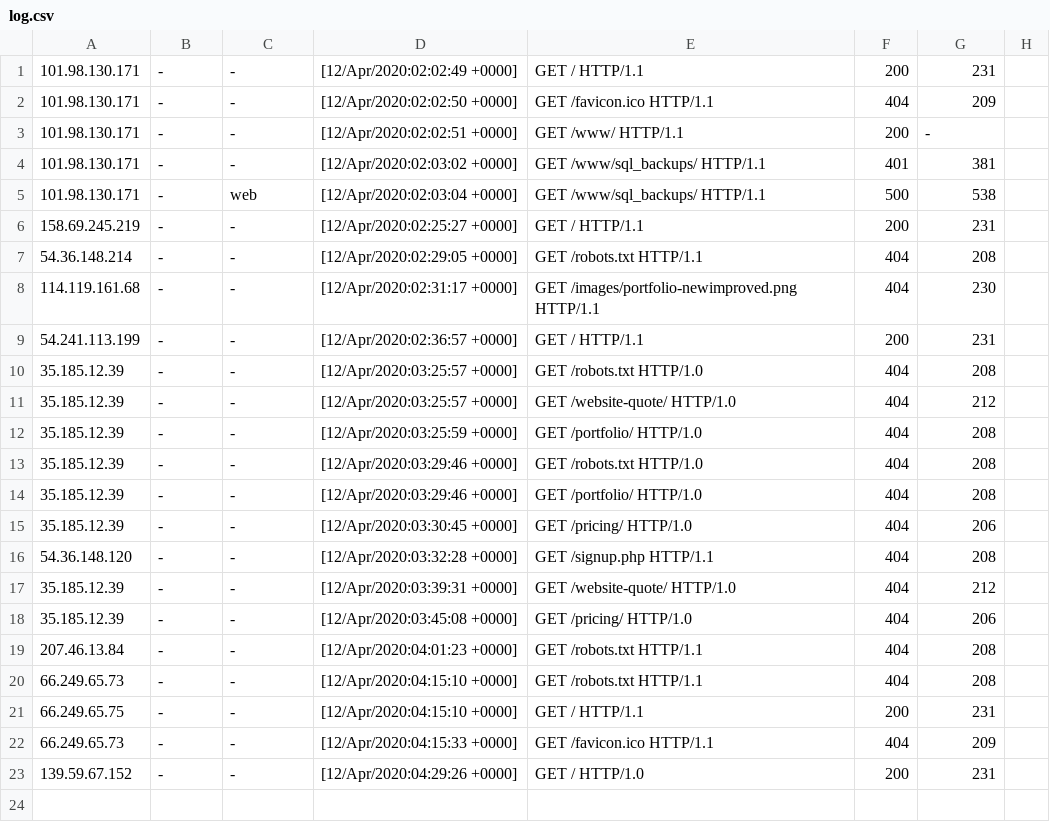
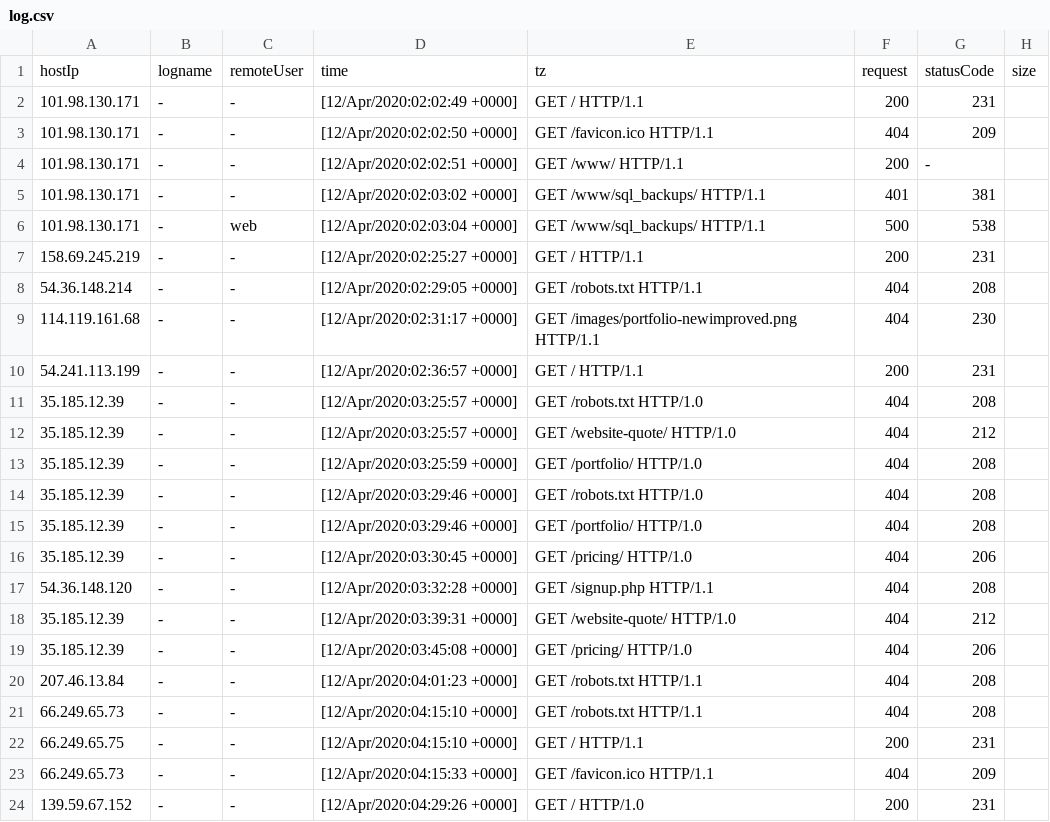
Before and after one commit to dannyhlee/hala, a CSV file: log.csv, drawn as a sheet.

Commit message:
Added show and list commands for log entries in memory.  Changed LogEntry.scala to have all String datatypes for now.  Connected to database to list collections in database.

```diff
--- a/log.csv
+++ b/log.csv
@@ -1 +1,2 @@
+hostIp, logname, remoteUser, time, tz, request, statusCode, size
 101.98.130.171,-,-,[12/Apr/2020:02:02:49 +0000],"GET / HTTP/1.1",200,231
```
Also changed, not shown: 3 other files.
